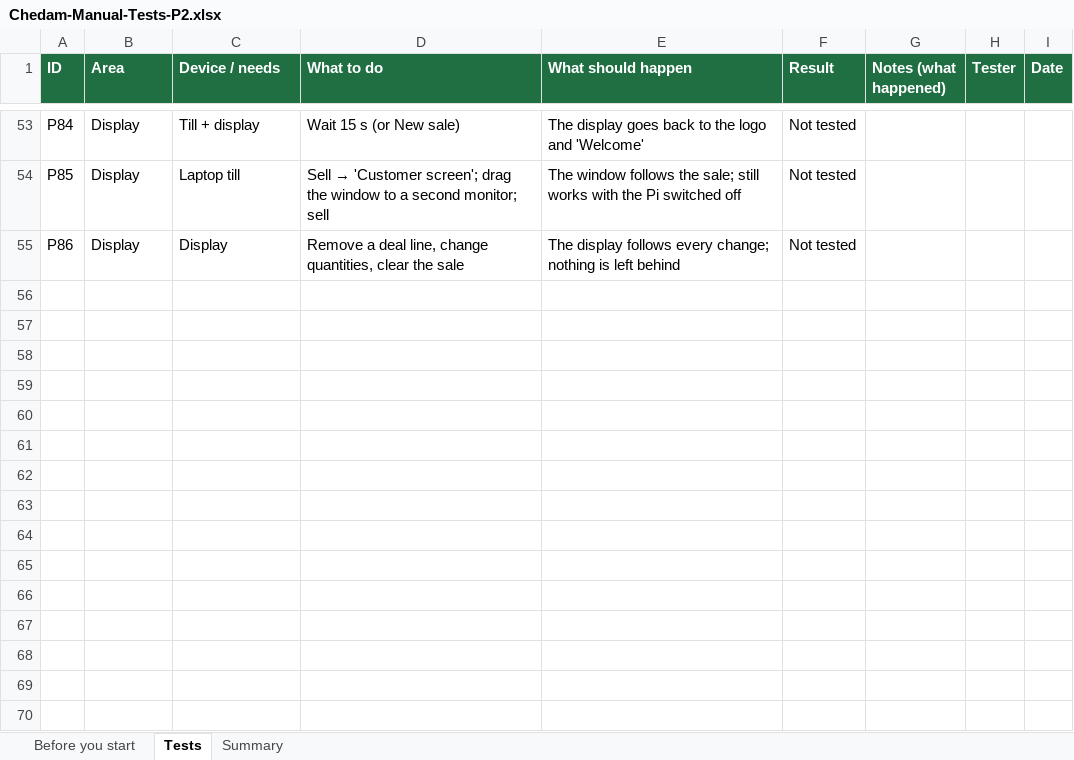
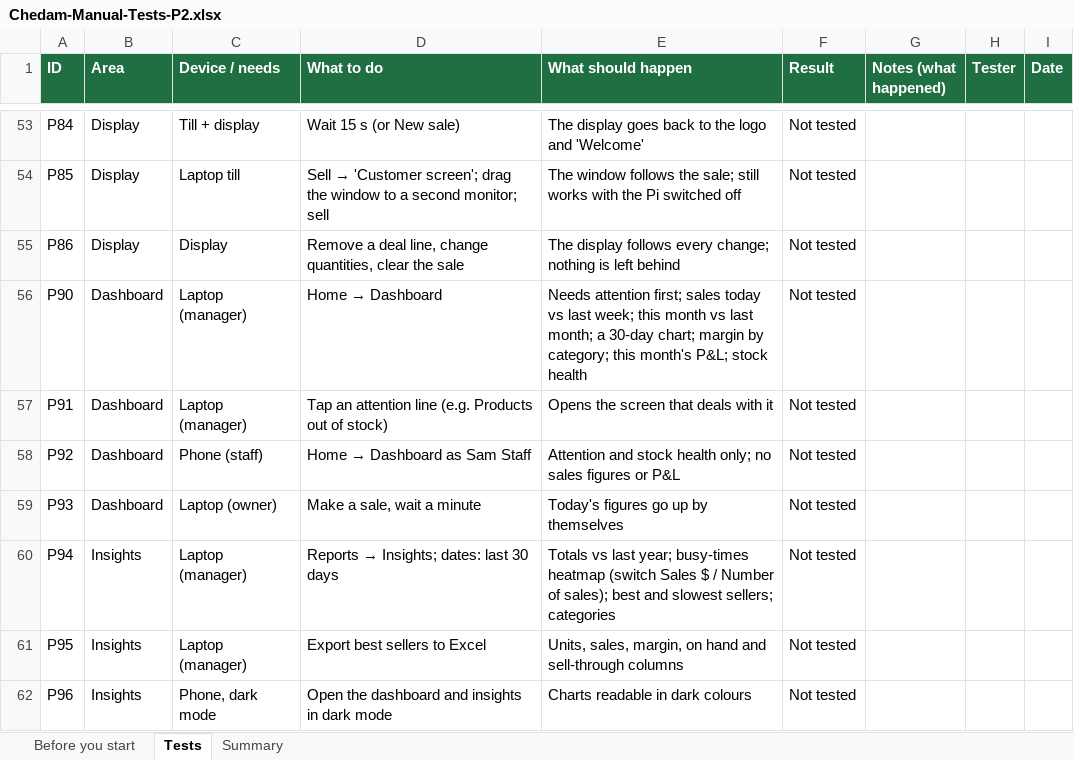
Before and after one commit to repatikosamid-prog/chedam, an Excel workbook: docs/testing/Chedam-Manual-Tests-P2.xlsx, sheet Tests, drawn as a sheet; only a part is shown, gaps mark what is left out; values as stored, in another font and other column widths than the file's, no borders; conditional formats not drawn; the diff names each change by its address in the sheet, - before the commit and + after, or states it on an @@ line.

```diff
--- a/docs/testing/Chedam-Manual-Tests-P2.xlsx (sheet Tests)
+++ b/docs/testing/Chedam-Manual-Tests-P2.xlsx (sheet Tests)
+row 56: P90 | Dashboard | Laptop (manager) | Home → Dashboard | Needs attention first; sales today vs last week; this month vs last month; a 30-day chart; margin by category; this month's P&L; stock health | Not tested
+row 57: P91 | Dashboard | Laptop (manager) | Tap an attention line (e.g. Products out of stock) | Opens the screen that deals with it | Not tested
+row 58: P92 | Dashboard | Phone (staff) | Home → Dashboard as Sam Staff | Attention and stock health only; no sales figures or P&L | Not tested
+row 59: P93 | Dashboard | Laptop (owner) | Make a sale, wait a minute | Today's figures go up by themselves | Not tested
+row 60: P94 | Insights | Laptop (manager) | Reports → Insights; dates: last 30 days | Totals vs last year; busy-times heatmap (switch Sales $ / Number of sales); best and slowest sellers; categories | Not tested
+row 61: P95 | Insights | Laptop (manager) | Export best sellers to Excel | Units, sales, margin, on hand and sell-through columns | Not tested
+row 62: P96 | Insights | Phone, dark mode | Open the dashboard and insights in dark mode | Charts readable in dark colours | Not tested
```
Also changed, not shown: sheet Summary, 15 other files.
